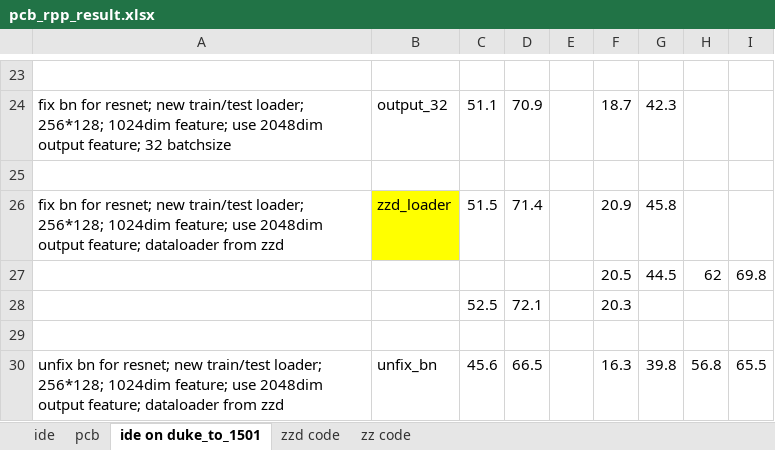
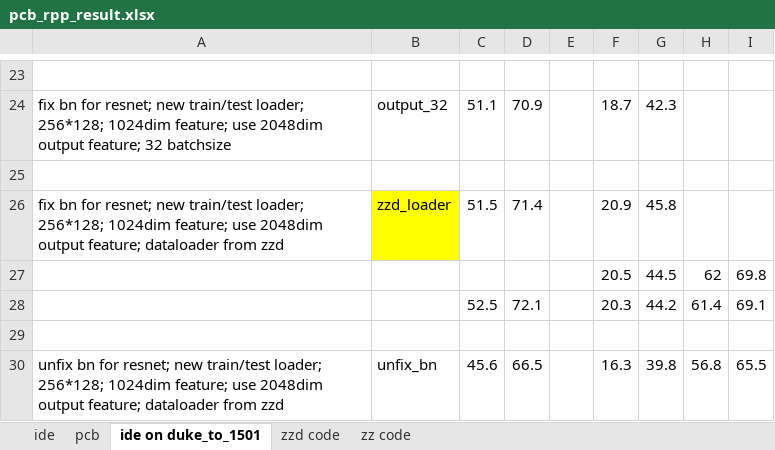
Before and after one commit to hou-yz/open-reid-tracking, an Excel workbook: pcb_rpp_result.xlsx, sheet ide on duke_to_1501, drawn as a sheet; only a part is shown, gaps mark what is left out; values as stored, in another font and other column widths than the file's, no borders; the diff names each change by its address in the sheet, - before the commit and + after, or states it on an @@ line.

```diff
--- a/pcb_rpp_result.xlsx (sheet ide on duke_to_1501)
+++ b/pcb_rpp_result.xlsx (sheet ide on duke_to_1501)
-G28: (empty)
+G28: 44.2
-H28: (empty)
+H28: 61.4
-I28: (empty)
+I28: 69.1
```
Also changed, not shown: sheet zz code, 3 other files.
